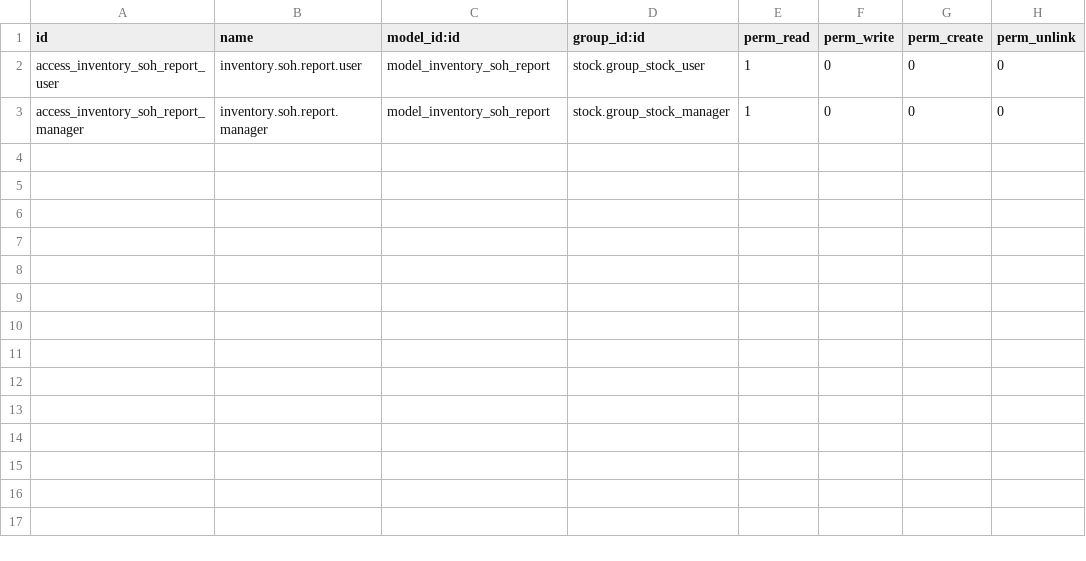
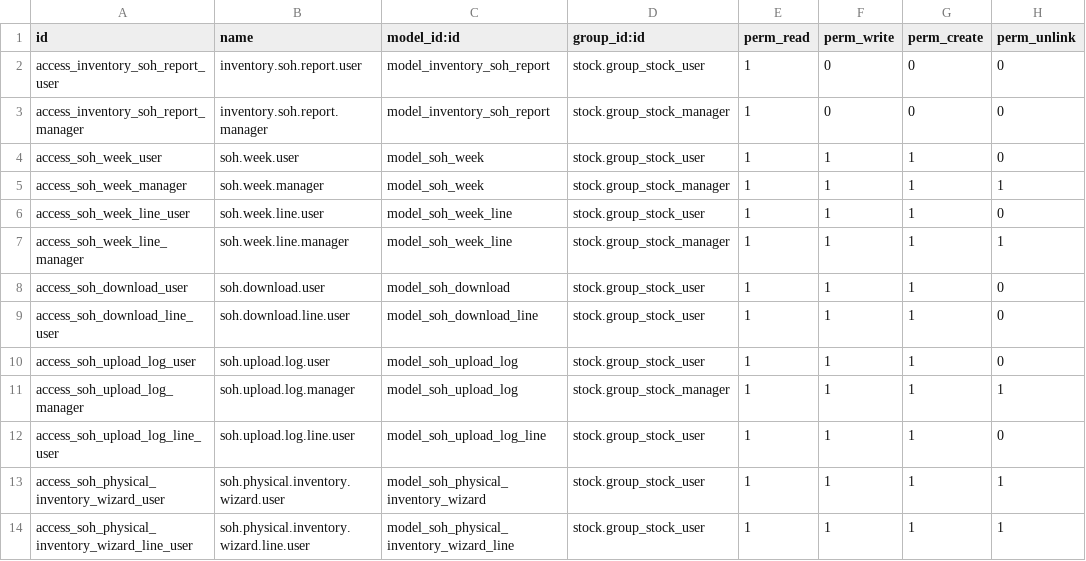
Before and after one commit to home-kouzina/home_kouzina, a CSV file: inventory_soh_report/security/ir.model.access.csv, drawn as a sheet.

Commit message:
Added the changes in the inventory soh report

```diff
--- a/inventory_soh_report/security/ir.model.access.csv
+++ b/inventory_soh_report/security/ir.model.access.csv
@@ -3 +3,12 @@ access_inventory_soh_report_user,inventory.soh.report.user,model_inventory_soh_r
 access_inventory_soh_report_manager,inventory.soh.report.manager,model_inventory_soh_report,stock.group_stock_manager,1,0,0,0
+access_soh_week_user,soh.week.user,model_soh_week,stock.group_stock_user,1,1,1,0
+access_soh_week_manager,soh.week.manager,model_soh_week,stock.group_stock_manager,1,1,1,1
+access_soh_week_line_user,soh.week.line.user,model_soh_week_line,stock.group_stock_user,1,1,1,0
+access_soh_week_line_manager,soh.week.line.manager,model_soh_week_line,stock.group_stock_manager,1,1,1,1
+access_soh_download_user,soh.download.user,model_soh_download,stock.group_stock_user,1,1,1,0
+access_soh_download_line_user,soh.download.line.user,model_soh_download_line,stock.group_stock_user,1,1,1,0
+access_soh_upload_log_user,soh.upload.log.user,model_soh_upload_log,stock.group_stock_user,1,1,1,0
+access_soh_upload_log_manager,soh.upload.log.manager,model_soh_upload_log,stock.group_stock_manager,1,1,1,1
+access_soh_upload_log_line_user,soh.upload.log.line.user,model_soh_upload_log_line,stock.group_stock_user,1,1,1,0
+access_soh_physical_inventory_wizard_user,soh.physical.inventory.wizard.user,model_soh_physical_inventory_wizard,stock.group_stock_user,1,1,1,1
+access_soh_physical_inventory_wizard_line_user,soh.physical.inventory.wizard.line.user,model_soh_physical_inventory_wizard_line,stock.group_stock_user,1,1,1,1
```
Also changed, not shown: 21 other files.
